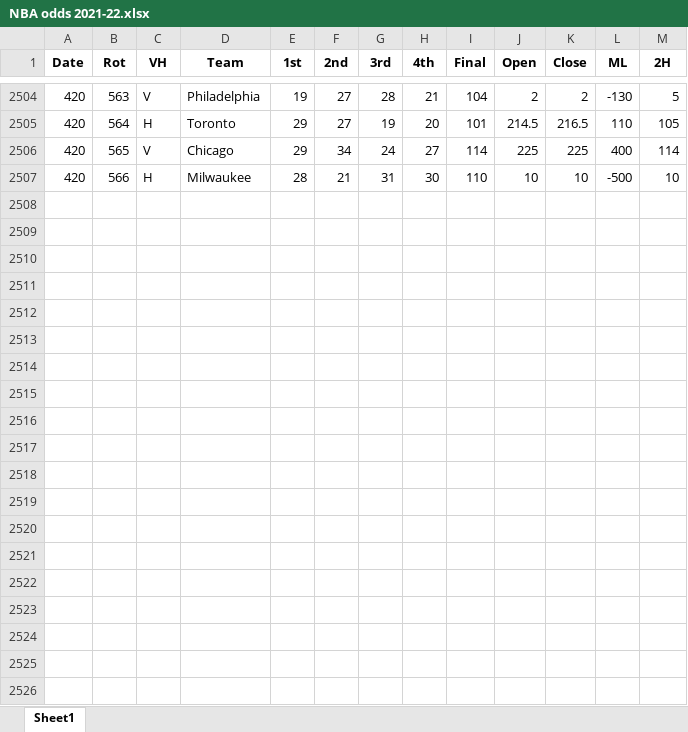
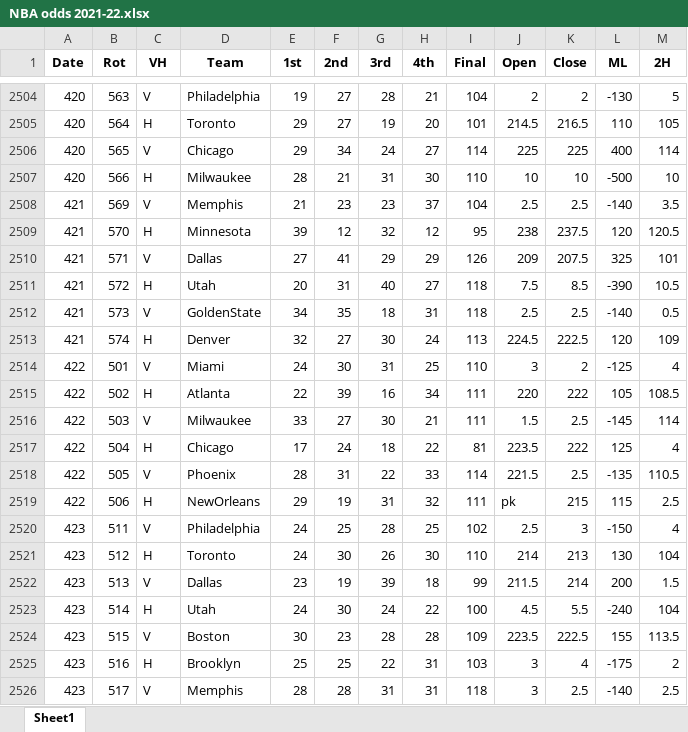
Before and after one commit to DillonKoch/Sports_Betting, an Excel workbook: Data/Odds/NBA/NBA odds 2021-22.xlsx, sheet Sheet1, drawn as a sheet; only a part is shown, gaps mark what is left out; values as stored, in another font and other column widths than the file's, no borders; the diff covers the shown part only; the diff names each change by its address in the sheet, - before the commit and + after, or states it on an @@ line.

```diff
--- a/Data/Odds/NBA/NBA odds 2021-22.xlsx (sheet Sheet1)
+++ b/Data/Odds/NBA/NBA odds 2021-22.xlsx (sheet Sheet1)
+row 2508: 421 | 569 | V | Memphis | 21 | 23 | 23 | 37 | 104 | 2.5 | 2.5 | -140 | 3.5
+row 2509: 421 | 570 | H | Minnesota | 39 | 12 | 32 | 12 | 95 | 238 | 237.5 | 120 | 120.5
+row 2510: 421 | 571 | V | Dallas | 27 | 41 | 29 | 29 | 126 | 209 | 207.5 | 325 | 101
+row 2511: 421 | 572 | H | Utah | 20 | 31 | 40 | 27 | 118 | 7.5 | 8.5 | -390 | 10.5
+row 2512: 421 | 573 | V | GoldenState | 34 | 35 | 18 | 31 | 118 | 2.5 | 2.5 | -140 | 0.5
+row 2513: 421 | 574 | H | Denver | 32 | 27 | 30 | 24 | 113 | 224.5 | 222.5 | 120 | 109
+row 2514: 422 | 501 | V | Miami | 24 | 30 | 31 | 25 | 110 | 3 | 2 | -125 | 4
+row 2515: 422 | 502 | H | Atlanta | 22 | 39 | 16 | 34 | 111 | 220 | 222 | 105 | 108.5
+row 2516: 422 | 503 | V | Milwaukee | 33 | 27 | 30 | 21 | 111 | 1.5 | 2.5 | -145 | 114
+row 2517: 422 | 504 | H | Chicago | 17 | 24 | 18 | 22 | 81 | 223.5 | 222 | 125 | 4
+row 2518: 422 | 505 | V | Phoenix | 28 | 31 | 22 | 33 | 114 | 221.5 | 2.5 | -135 | 110.5
+row 2519: 422 | 506 | H | NewOrleans | 29 | 19 | 31 | 32 | 111 | pk | 215 | 115 | 2.5
+row 2520: 423 | 511 | V | Philadelphia | 24 | 25 | 28 | 25 | 102 | 2.5 | 3 | -150 | 4
+row 2521: 423 | 512 | H | Toronto | 24 | 30 | 26 | 30 | 110 | 214 | 213 | 130 | 104
+row 2522: 423 | 513 | V | Dallas | 23 | 19 | 39 | 18 | 99 | 211.5 | 214 | 200 | 1.5
+row 2523: 423 | 514 | H | Utah | 24 | 30 | 24 | 22 | 100 | 4.5 | 5.5 | -240 | 104
+row 2524: 423 | 515 | V | Boston | 30 | 23 | 28 | 28 | 109 | 223.5 | 222.5 | 155 | 113.5
+row 2525: 423 | 516 | H | Brooklyn | 25 | 25 | 22 | 31 | 103 | 3 | 4 | -175 | 2
+row 2526: 423 | 517 | V | Memphis | 28 | 28 | 31 | 31 | 118 | 3 | 2.5 | -140 | 2.5
```
Also changed, not shown: 9 added rows elsewhere in this sheet, Data/Odds/NCAAB/ncaa basketball 2021-22.xlsx, Data/Odds/NCAAF/ncaa football 2021-22.xlsx, 14 other files.
